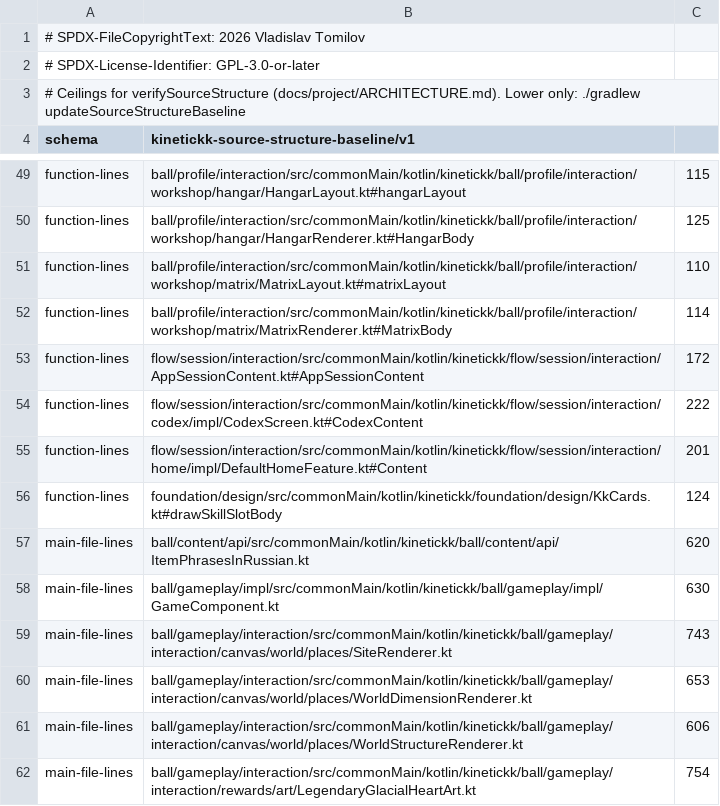
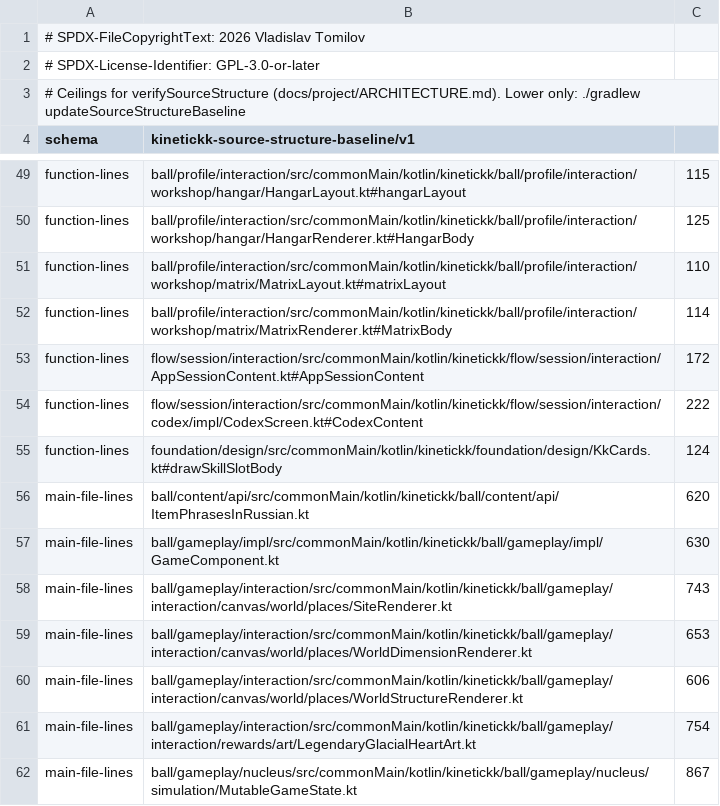
Before and after one commit to 4wl2d/KINETICKK, a TSV file: build-logic/source-structure-baseline.tsv, drawn as a sheet; only a part is shown, gaps mark what is left out; the shorter side is filled out with more unchanged rows.

Commit message:
build: drop the Home content function-lines row

```diff
--- a/build-logic/source-structure-baseline.tsv
+++ b/build-logic/source-structure-baseline.tsv
@@ -54,3 +54,2 @@ function-lines	flow/session/interaction/src/commonMain/kotlin/kinetickk/flow/ses
 function-lines	flow/session/interaction/src/commonMain/kotlin/kinetickk/flow/session/interaction/codex/impl/CodexScreen.kt#CodexContent	222
-function-lines	flow/session/interaction/src/commonMain/kotlin/kinetickk/flow/session/interaction/home/impl/DefaultHomeFeature.kt#Content	201
 function-lines	foundation/design/src/commonMain/kotlin/kinetickk/foundation/design/KkCards.kt#drawSkillSlotBody	124
```
